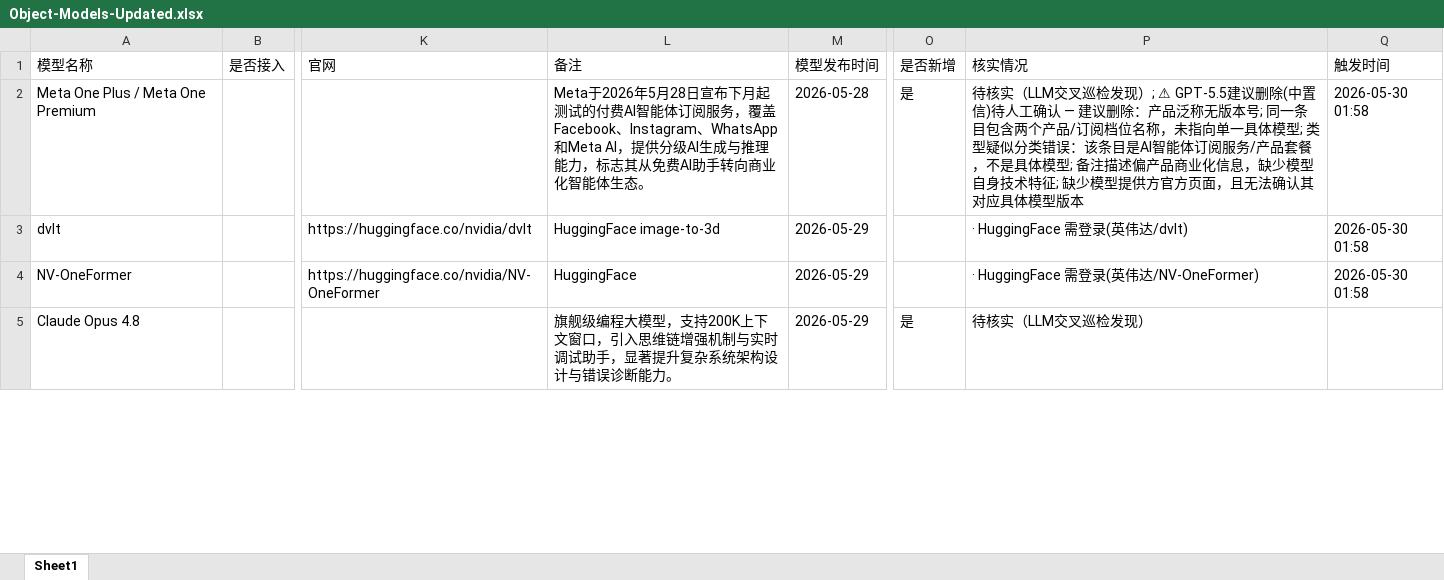
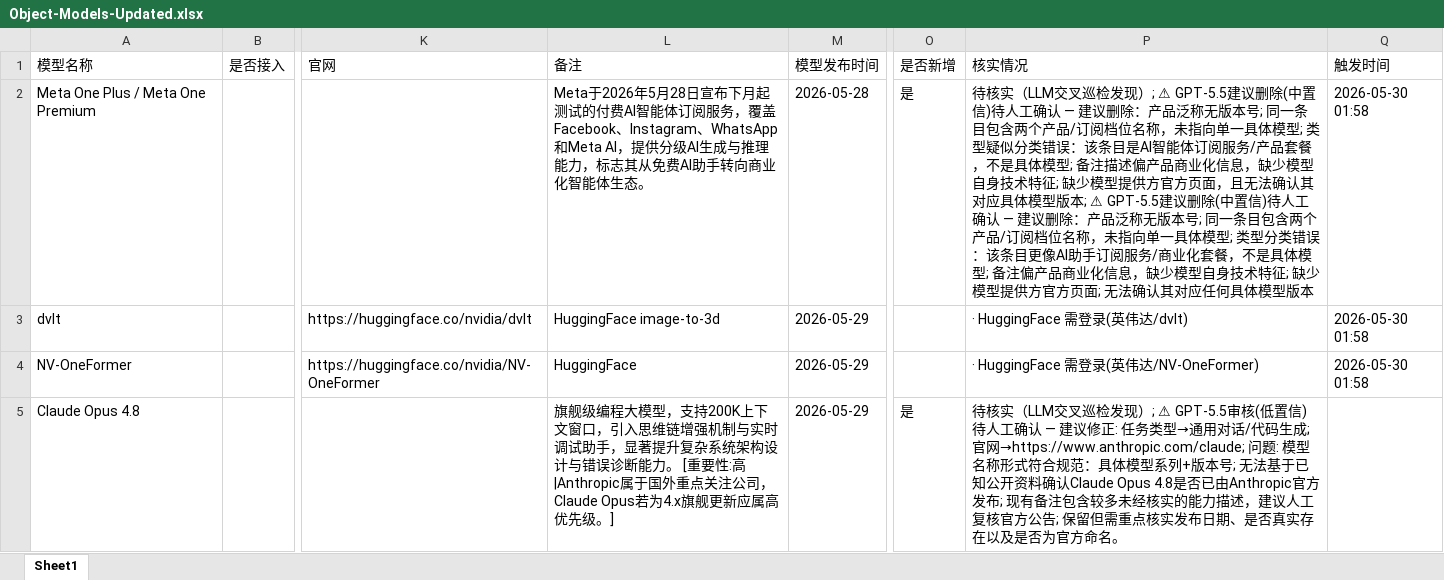
Before and after one commit to yqiu07/ai-models-tracker-site, an Excel workbook: Model_Navigate/data/Object-Models-Updated.xlsx, sheet Sheet1, drawn as a sheet; only a part is shown, gaps mark what is left out; values as stored, in another font and other column widths than the file's, no borders; the diff covers the shown part only; the diff names each change by its address in the sheet, - before the commit and + after, or states it on an @@ line.

```diff
--- a/Model_Navigate/data/Object-Models-Updated.xlsx (sheet Sheet1)
+++ b/Model_Navigate/data/Object-Models-Updated.xlsx (sheet Sheet1)
-P2 (核实情况): …模型版本
+P2 (核实情况): …模型版本; ⚠ GPT-5.5建议删除(中置信)待人工确认 — 建议删除：产品泛称无版本号; 同一条目包含两个产品/订阅档位名称，未指向单一具体模型; 类型分类错误：该条目更像AI助手订阅服务/商业化套餐，不是具体模型; 备注偏产品商业化信息，缺少模型自身技术特征; 缺少模型提供方官方页面; 无法确认其对应任何具体模型版本
-L5 (备注): …断能力。
+L5 (备注): …断能力。 [重要性:高|Anthropic属于国外重点关注公司，Claude Opus若为4.x旗舰更新应属高优先级。]
-P5 (核实情况): …检发现）
+P5 (核实情况): …检发现）; ⚠ GPT-5.5审核(低置信)待人工确认 — 建议修正: 任务类型→通用对话/代码生成; 官网→https://www.anthropic.com/claude; 问题: 模型名称形式符合规范：具体模型系列+版本号; 无法基于已知公开资料确认Claude Opus 4.8是否已由Anthropic官方发布; 现有备注包含较多未经核实的能力描述，建议人工复核官方公告; 保留但需重点核实发布日期、是否真实存在以及是否为官方命名。
```
Also changed, not shown: 4 added rows, 1 removed row and 10 edited cells elsewhere in this sheet, 12 other files.
